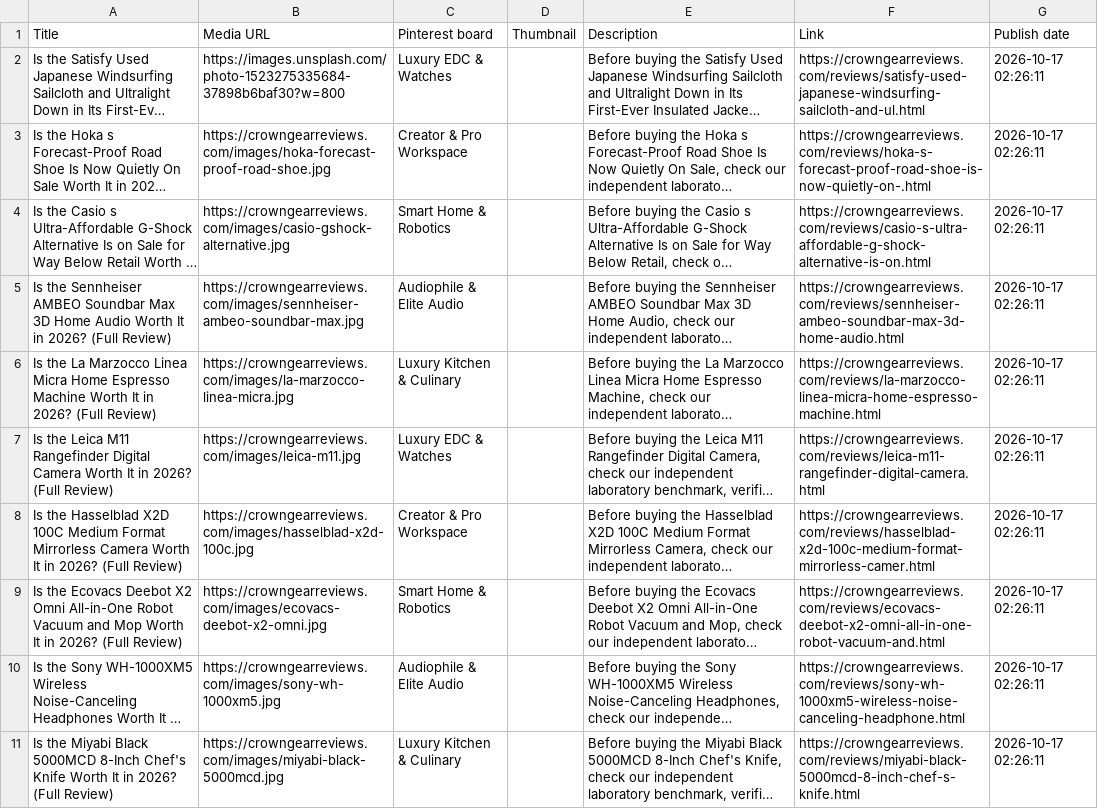
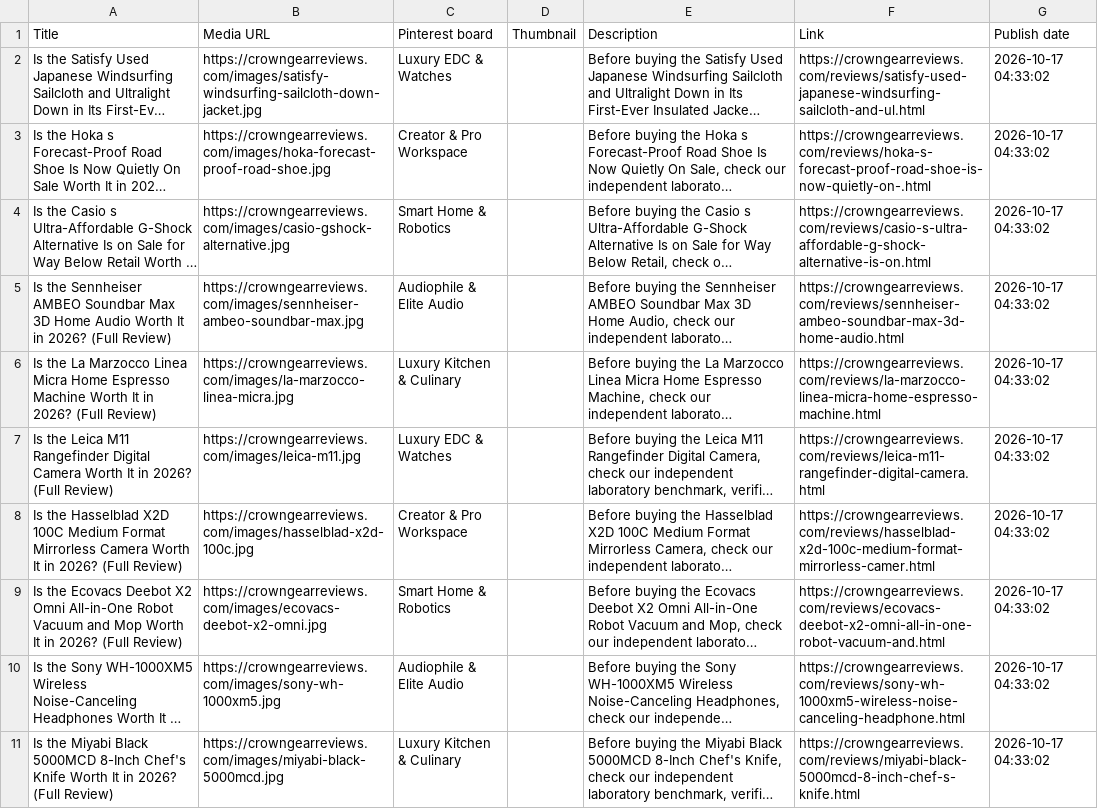
Before and after one commit to westcaster/affiliate_bot, a CSV file: pinterest_pins.csv, drawn as a sheet; only a part is shown; long unchanged cells end in …; the diff covers the shown part only; the diff names each change by its address in the sheet, - before the commit and + after, or states it on an @@ line.

Commit message:
feat(images): enforce authentic studio images for Casio, Hoka, and Satisfy across all pages

```diff
--- a/pinterest_pins.csv
+++ b/pinterest_pins.csv
-B2 (Media URL): https://images.unsplash.com/photo-1523275335684-37898b6baf30?w=800
+B2 (Media URL): https://crowngearreviews.com/images/satisfy-windsurfing-sailcloth-down-jacket.jpg
-G2:G11 (Publish date): 2026-10-17 02:26:11
+G2:G11 (Publish date): 2026-10-17 04:33:02
```
Also changed, not shown: 10 edited cells elsewhere in this file, 30 other files.
